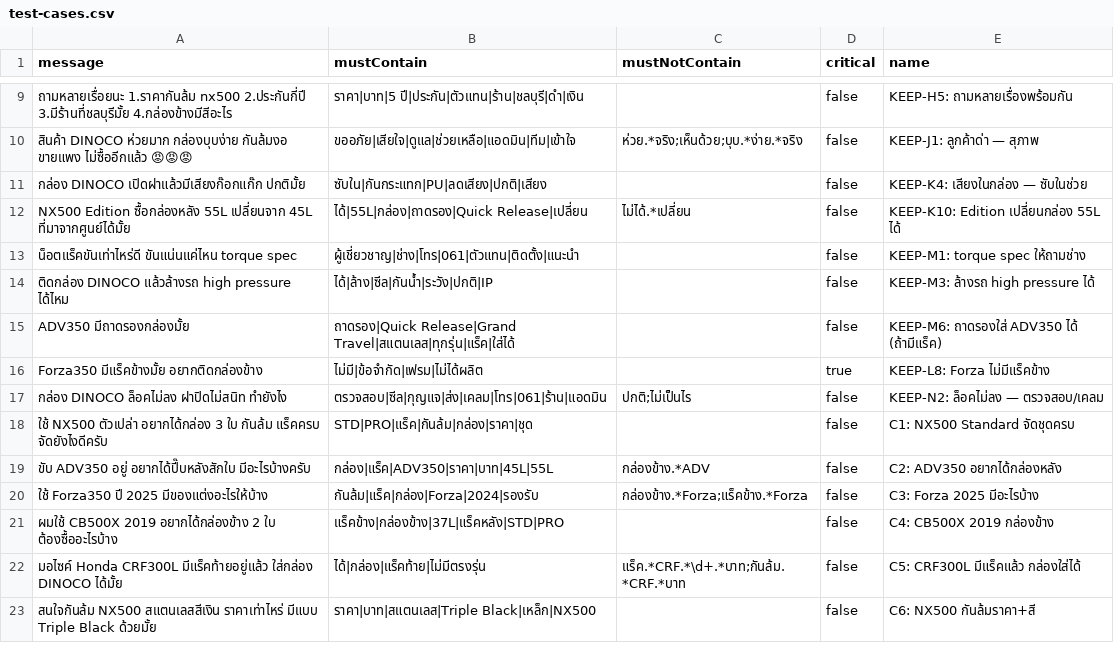
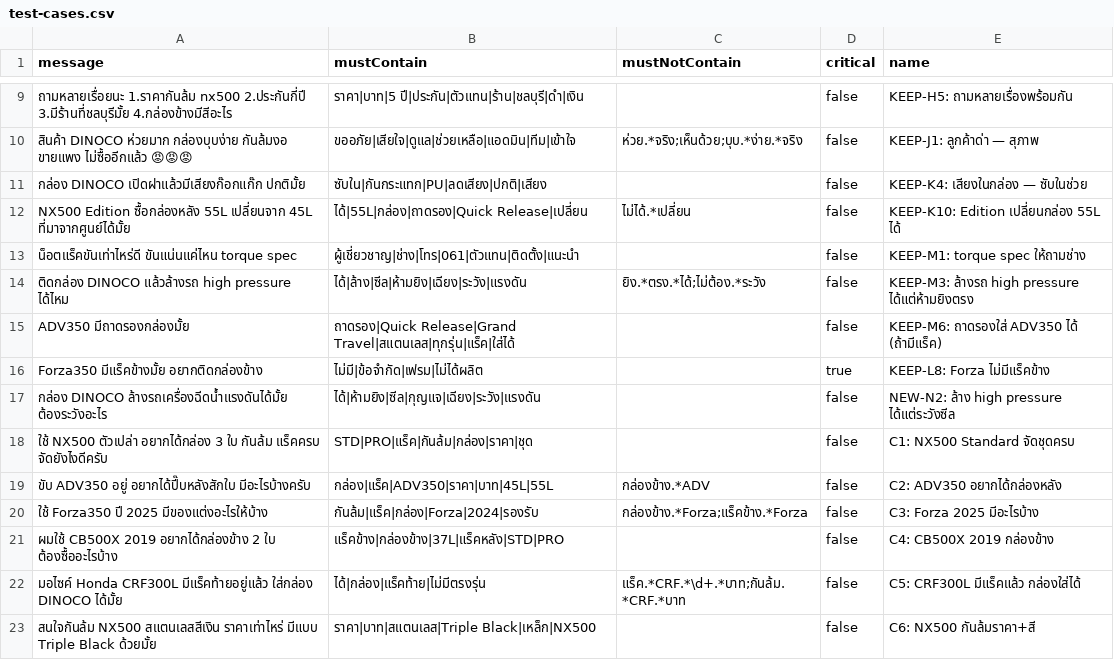
Before and after one commit to Vrprammz/DINOCO-SYSTEM-Front-End---Back-End, a CSV file: openclawminicrm/scripts/test-cases.csv, drawn as a sheet; only a part is shown, gaps mark what is left out.

```diff
--- a/openclawminicrm/scripts/test-cases.csv
+++ b/openclawminicrm/scripts/test-cases.csv
@@ -13,6 +13,6 @@ message,mustContain,mustNotContain,critical,name
 "น็อตแร็คขันเท่าไหร่ดี ขันแน่นแค่ไหน torque spec","ผู้เชี่ยวชาญ|ช่าง|โทร|061|ตัวแทน|ติดตั้ง|แนะนำ","",false,"KEEP-M1: torque spec ให้ถามช่าง"
-"ติดกล่อง DINOCO แล้วล้างรถ high pressure ได้ไหม","ได้|ล้าง|ซีล|กันน้ำ|ระวัง|ปกติ|IP","","false","KEEP-M3: ล้างรถ high pressure ได้"
+"ติดกล่อง DINOCO แล้วล้างรถ high pressure ได้ไหม","ได้|ล้าง|ซีล|ห้ามยิง|เฉียง|ระวัง|แรงดัน","ยิง.*ตรง.*ได้;ไม่ต้อง.*ระวัง",false,"KEEP-M3: ล้างรถ high pressure ได้แต่ห้ามยิงตรง"
 "ADV350 มีถาดรองกล่องมั้ย","ถาดรอง|Quick Release|Grand Travel|สแตนเลส|ทุกรุ่น|แร็ค|ใส่ได้","",false,"KEEP-M6: ถาดรองใส่ ADV350 ได้ (ถ้ามีแร็ค)"
 "Forza350 มีแร็คข้างมั้ย อยากติดกล่องข้าง","ไม่มี|ข้อจำกัด|เฟรม|ไม่ได้ผลิต","",true,"KEEP-L8: Forza ไม่มีแร็คข้าง"
-"กล่อง DINOCO ล็อคไม่ลง ฝาปิดไม่สนิท ทำยังไง","ตรวจสอบ|ซีล|กุญแจ|ส่ง|เคลม|โทร|061|ร้าน|แอดมิน","ปกติ;ไม่เป็นไร",false,"KEEP-N2: ล็อคไม่ลง — ตรวจสอบ/เคลม"
+"กล่อง DINOCO ล้างรถเครื่องฉีดน้ำแรงดันได้มั้ย ต้องระวังอะไร","ได้|ห้ามยิง|ซีล|กุญแจ|เฉียง|ระวัง|แรงดัน","",false,"NEW-N2: ล้าง high pressure ได้แต่ระวังซีล"
 "ใช้ NX500 ตัวเปล่า อยากได้กล่อง 3 ใบ กันล้ม แร็คครบ จัดยังไงดีครับ","STD|PRO|แร็ค|กันล้ม|กล่อง|ราคา|ชุด","",false,"C1: NX500 Standard จัดชุดครบ"
```
Also changed, not shown: dinoco_ai_logic_backup (2).csv, 1 other file.
